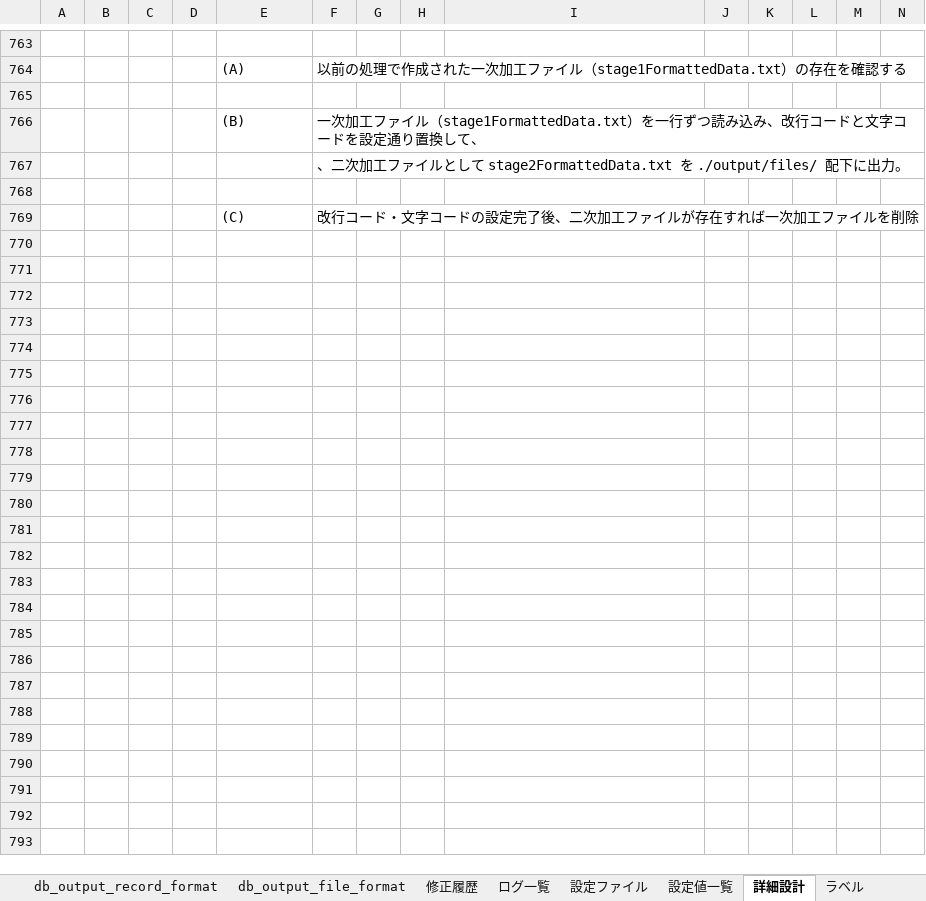
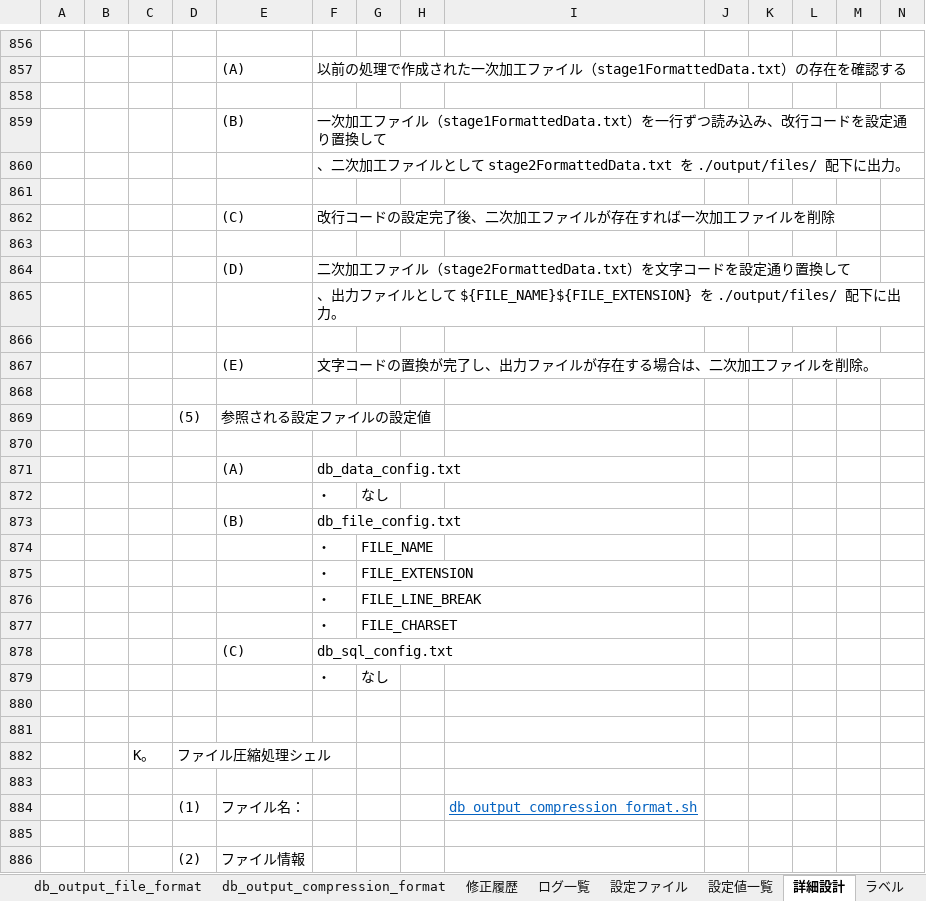
Before and after one commit to DokBak/DokBak.testdata.generator, an Excel workbook: CREATE_DATA/document/CreateData.xlsx, sheet 詳細設計, drawn as a sheet; only a part is shown, gaps mark what is left out; the shorter side is filled out with more unchanged rows; values as stored, in another font and other column widths than the file's, no borders; addresses are those after the commit; rows hold the shown columns only; the diff covers the shown part only; the diff names each change by its address in the sheet, - before the commit and + after, or states it on an @@ line.

```diff
--- a/CREATE_DATA/document/CreateData.xlsx (sheet 詳細設計)
+++ b/CREATE_DATA/document/CreateData.xlsx (sheet 詳細設計)
+sheet tab: db_output_compression_format
-F859: …行コードと文字コードを設定通り置換して、
+F859: …行コードを設定通り置換して
-F862: 改行コード・文字コードの設定完了後、二次加工ファイルが存在すれば一次加工ファイルを削除
+F862: 改行コードの設定完了後、二次加工ファイルが存在すれば一次加工ファイルを削除
-row 864: (empty)
+row 864:  |  |  |  | (D) | 二次加工ファイル（stage2FormattedData.txt）を文字コードを設定通り置換して
-F865: (empty)
+F865: 、出力ファイルとして ${FILE_NAME}${FILE_EXTENSION} を ./output/files/ 配下に出力。
-row 867: (empty)
+row 867:  |  |  |  | (E) | 文字コードの置換が完了し、出力ファイルが存在する場合は、二次加工ファイルを削除。
-row 869: (empty)
+row 869:  |  |  | (5) | 参照される設定ファイルの設定値
-row 871: (empty)
+row 871:  |  |  |  | (A) | db_data_config.txt
-row 872: (empty)
+row 872:  |  |  |  |  | ・ | なし
-row 873: (empty)
+row 873:  |  |  |  | (B) | db_file_config.txt
-row 874: (empty)
+row 874:  |  |  |  |  | ・ | FILE_NAME
+row 875:  |  |  |  |  | ・ | FILE_EXTENSION
+row 876:  |  |  |  |  | ・ | FILE_LINE_BREAK
+row 877:  |  |  |  |  | ・ | FILE_CHARSET
+row 878:  |  |  |  | (C) | db_sql_config.txt
+row 879:  |  |  |  |  | ・ | なし
+row 880: (empty)
+row 881: (empty)
+row 882:  |  | K。 | ファイル圧縮処理シェル
+row 883: (empty)
+row 884:  |  |  | (1) | ファイル名： |  |  |  | db_output_compression_format.sh
+row 885: (empty)
+row 886:  |  |  | (2) | ファイル情報
```
Also changed, not shown: 121 added rows and 2 edited cells elsewhere in this sheet, sheet ログ一覧, sheet db_output_file_format, sheet db_check_sql_validate_config3, sheet db_output_record_format, sheet db_check_data_validate_config6, sheet 修正履歴, 21 more sheets, other sheet tabs, formulas that keep their value, charts or pictures, 3 other files.
